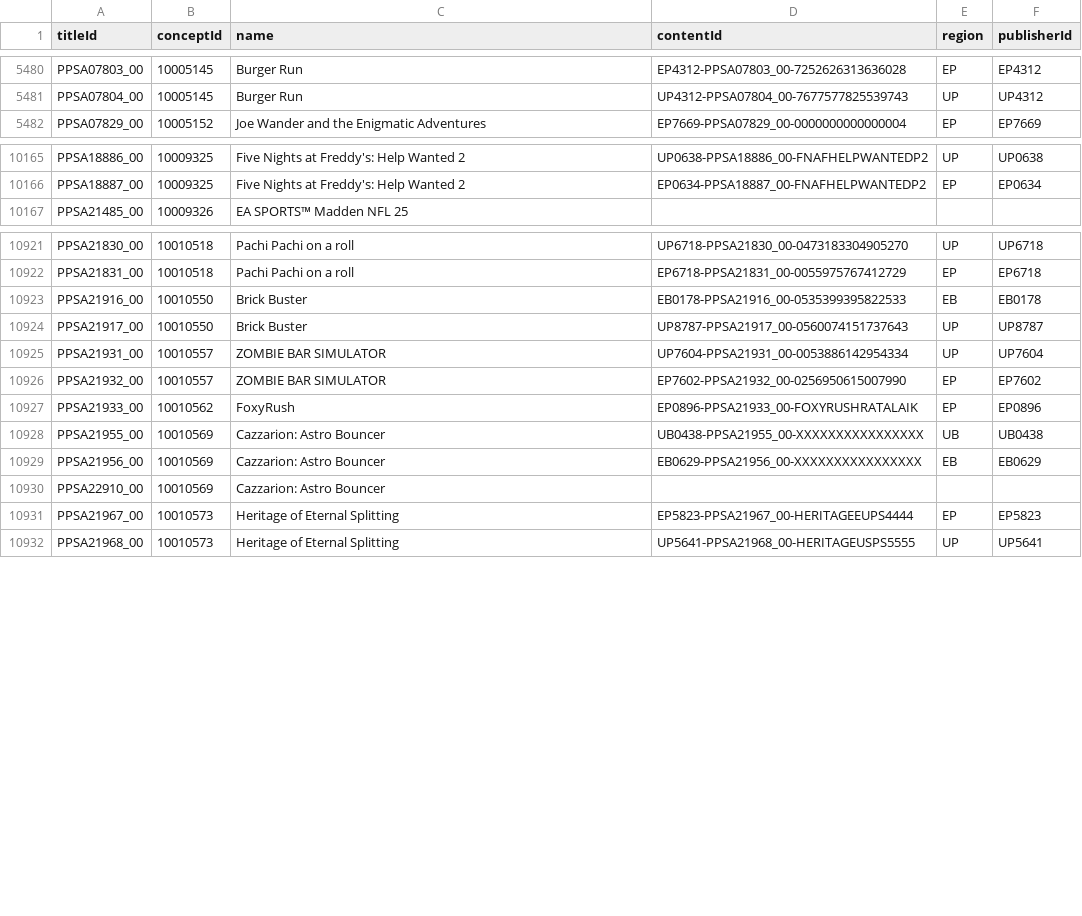
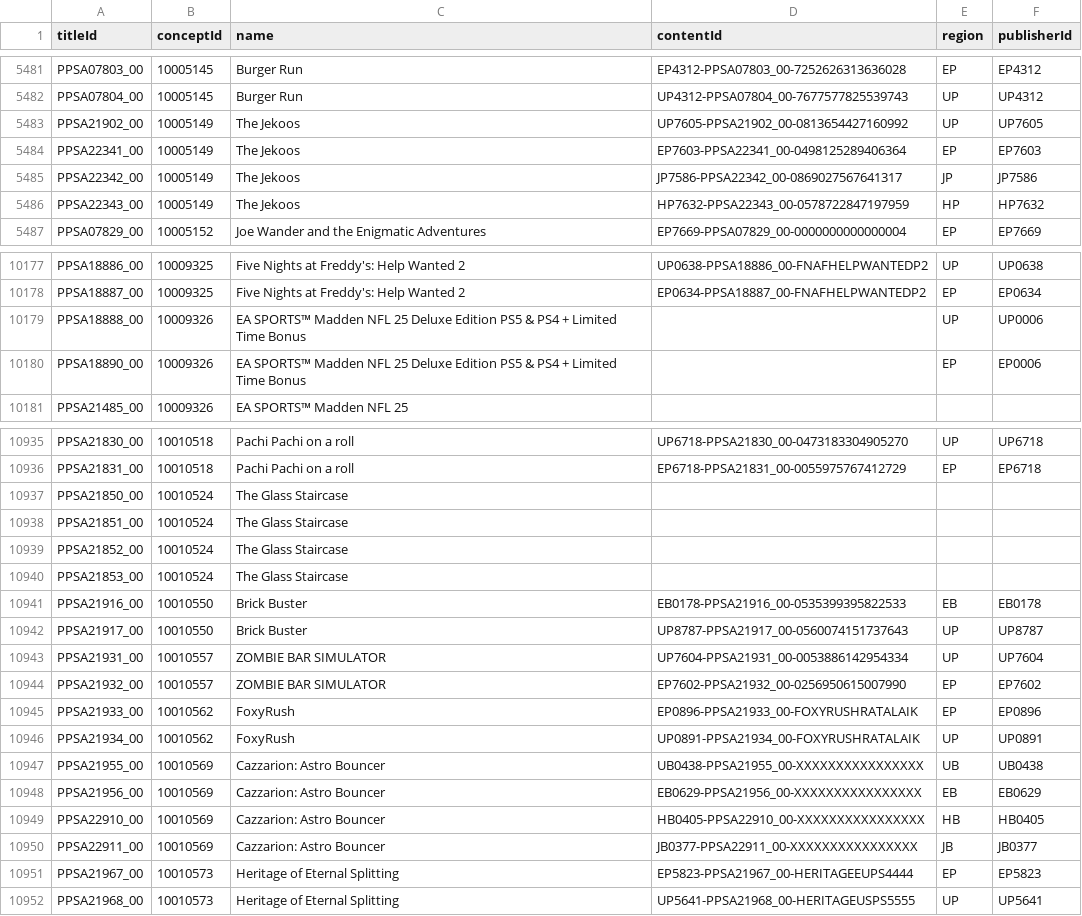
Before and after one commit to andshrew/PlayStation-Titles, a TSV file: PS5_Titles_by_Concept.tsv, drawn as a sheet; only a part is shown, gaps mark what is left out; the diff covers the shown part only.

```diff
--- a/PS5_Titles_by_Concept.tsv
+++ b/PS5_Titles_by_Concept.tsv
@@ -5481,2 +5482,6 @@ PPSA07803_00	10005145	Burger Run	EP4312-PPSA07803_00-7252626313636028	EP	EP4312
 PPSA07804_00	10005145	Burger Run	UP4312-PPSA07804_00-7677577825539743	UP	UP4312
+PPSA21902_00	10005149	The Jekoos	UP7605-PPSA21902_00-0813654427160992	UP	UP7605
+PPSA22341_00	10005149	The Jekoos	EP7603-PPSA22341_00-0498125289406364	EP	EP7603
+PPSA22342_00	10005149	The Jekoos	JP7586-PPSA22342_00-0869027567641317	JP	JP7586
+PPSA22343_00	10005149	The Jekoos	HP7632-PPSA22343_00-0578722847197959	HP	HP7632
 PPSA07829_00	10005152	Joe Wander and the Enigmatic Adventures	EP7669-PPSA07829_00-0000000000000004	EP	EP7669
@@ -10166,2 +10178,4 @@ PPSA18886_00	10009325	Five Nights at Freddy's: Help Wanted 2	UP0638-PPSA18886_00
 PPSA18887_00	10009325	Five Nights at Freddy's: Help Wanted 2	EP0634-PPSA18887_00-FNAFHELPWANTEDP2	EP	EP0634
+PPSA18888_00	10009326	EA SPORTS™ Madden NFL 25 Deluxe Edition PS5 & PS4 + Limited Time Bonus		UP	UP0006
+PPSA18890_00	10009326	EA SPORTS™ Madden NFL 25 Deluxe Edition PS5 & PS4 + Limited Time Bonus		EP	EP0006
 PPSA21485_00	10009326	EA SPORTS™ Madden NFL 25			
@@ -10922,2 +10936,6 @@ PPSA21830_00	10010518	Pachi Pachi on a roll	UP6718-PPSA21830_00-0473183304905270
 PPSA21831_00	10010518	Pachi Pachi on a roll	EP6718-PPSA21831_00-0055975767412729	EP	EP6718
+PPSA21850_00	10010524	The Glass Staircase			
+PPSA21851_00	10010524	The Glass Staircase			
+PPSA21852_00	10010524	The Glass Staircase			
+PPSA21853_00	10010524	The Glass Staircase			
 PPSA21916_00	10010550	Brick Buster	EB0178-PPSA21916_00-0535399395822533	EB	EB0178
@@ -10927,5 +10945,7 @@ PPSA21932_00	10010557	ZOMBIE BAR SIMULATOR	EP7602-PPSA21932_00-0256950615007990
 PPSA21933_00	10010562	FoxyRush	EP0896-PPSA21933_00-FOXYRUSHRATALAIK	EP	EP0896
+PPSA21934_00	10010562	FoxyRush	UP0891-PPSA21934_00-FOXYRUSHRATALAIK	UP	UP0891
 PPSA21955_00	10010569	Cazzarion: Astro Bouncer	UB0438-PPSA21955_00-XXXXXXXXXXXXXXXX	UB	UB0438
 PPSA21956_00	10010569	Cazzarion: Astro Bouncer	EB0629-PPSA21956_00-XXXXXXXXXXXXXXXX	EB	EB0629
-PPSA22910_00	10010569	Cazzarion: Astro Bouncer			
+PPSA22910_00	10010569	Cazzarion: Astro Bouncer	HB0405-PPSA22910_00-XXXXXXXXXXXXXXXX	HB	HB0405
+PPSA22911_00	10010569	Cazzarion: Astro Bouncer	JB0377-PPSA22911_00-XXXXXXXXXXXXXXXX	JB	JB0377
 PPSA21967_00	10010573	Heritage of Eternal Splitting	EP5823-PPSA21967_00-HERITAGEEUPS4444	EP	EP5823
```
Also changed, not shown: 9 added rows and 44 edited cells elsewhere in this file, PS5_Titles.tsv, PS5_Titles_by_Name.tsv, 32 other files.
